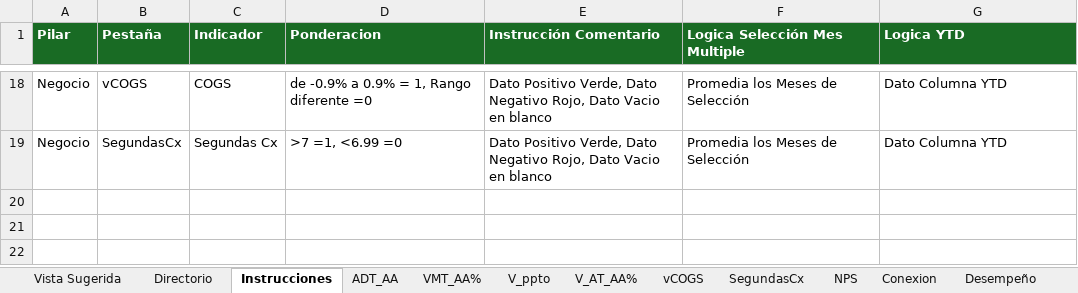
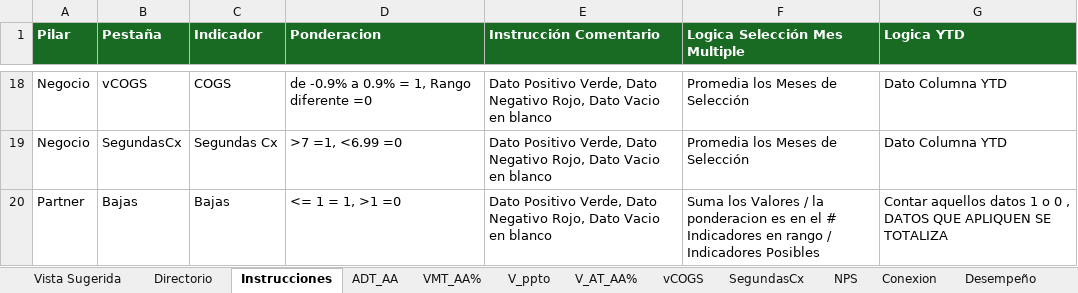
Before and after one commit to EnriqueCesar/CeNtro-Partner, an Excel workbook: public/data/Base_CeNtro Partner.xlsx, sheet Instrucciones, drawn as a sheet; only a part is shown, gaps mark what is left out; values as stored, in another font and other column widths than the file's, no borders; table styles not drawn; the diff names each change by its address in the sheet, - before the commit and + after, or states it on an @@ line.

```diff
--- a/public/data/Base_CeNtro Partner.xlsx (sheet Instrucciones)
+++ b/public/data/Base_CeNtro Partner.xlsx (sheet Instrucciones)
+row 20: Partner | Bajas | Bajas | <= 1 = 1, >1 =0 | Dato Positivo Verde, Dato Negativo Rojo, Dato Vacio en blanco | Suma los Valores / la ponderacion es en el # Indicadores en rango / Indicadores Posibles | Contar aquellos datos 1 o 0 , DATOS QUE APLIQUEN SE TOTALIZA
```
Also changed, not shown: other sheet tabs, 3 other files.
